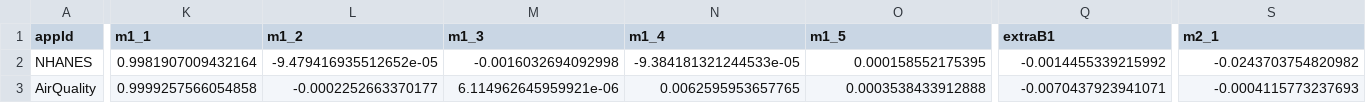
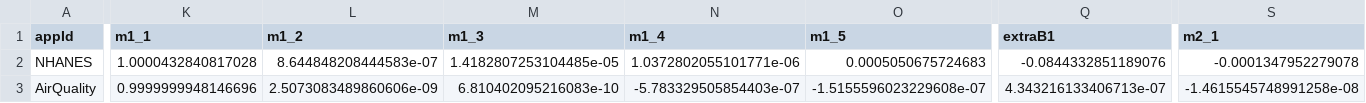
Before and after one commit to LegionKing/LegionKing.github.io, a CSV file: _pages/tmpfolder/transferable-xai-featureset-transformation-matrix.csv, drawn as a sheet; only a part is shown, gaps mark what is left out; the diff covers the shown part only; the diff names each change by its address in the sheet, - before the commit and + after, or states it on an @@ line.

Commit message:
update transferable XAI UI

```diff
--- a/_pages/tmpfolder/transferable-xai-featureset-transformation-matrix.csv
+++ b/_pages/tmpfolder/transferable-xai-featureset-transformation-matrix.csv
-K2 (m1_1): 0.9981907009432164
+K2 (m1_1): 1.0000432840817028
-L2 (m1_2): -9.479416935512652e-05
+L2 (m1_2): 8.644848208444583e-07
-M2 (m1_3): -0.0016032694092998
+M2 (m1_3): 1.4182807253104485e-05
-N2 (m1_4): -9.384181321244533e-05
+N2 (m1_4): 1.0372802055101771e-06
-O2 (m1_5): 0.000158552175395
+O2 (m1_5): 0.0005050675724683
-Q2 (extraB1): -0.0014455339215992
+Q2 (extraB1): -0.0844332851189076
-S2 (m2_1): -0.0243703754820982
+S2 (m2_1): -0.0001347952279078
-K3 (m1_1): 0.9999257566054858
+K3 (m1_1): 0.9999999948146696
-L3 (m1_2): -0.0002252663370177
+L3 (m1_2): 2.5073083489860606e-09
-M3 (m1_3): 6.114962645959921e-06
+M3 (m1_3): 6.810402095216083e-10
-N3 (m1_4): 0.0062595953657765
+N3 (m1_4): -5.783329505854403e-07
-O3 (m1_5): 0.0003538433912888
+O3 (m1_5): -1.5155596023229608e-07
-Q3 (extraB1): -0.0070437923941071
+Q3 (extraB1): 4.343216133406713e-07
-S3 (m2_1): -0.0004115773237693
+S3 (m2_1): -1.4615545748991258e-08
```
Also changed, not shown: 48 edited cells elsewhere in this file, _pages/tmpfolder/transferable-xai-app-featureset-attributes.csv, _pages/tmpfolder/transferable-xai-featureset-models.csv, 5 other files.
